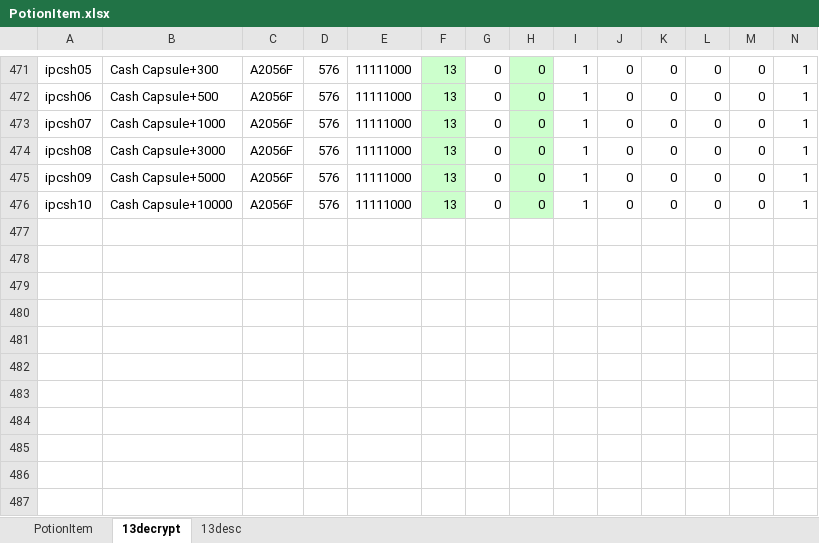
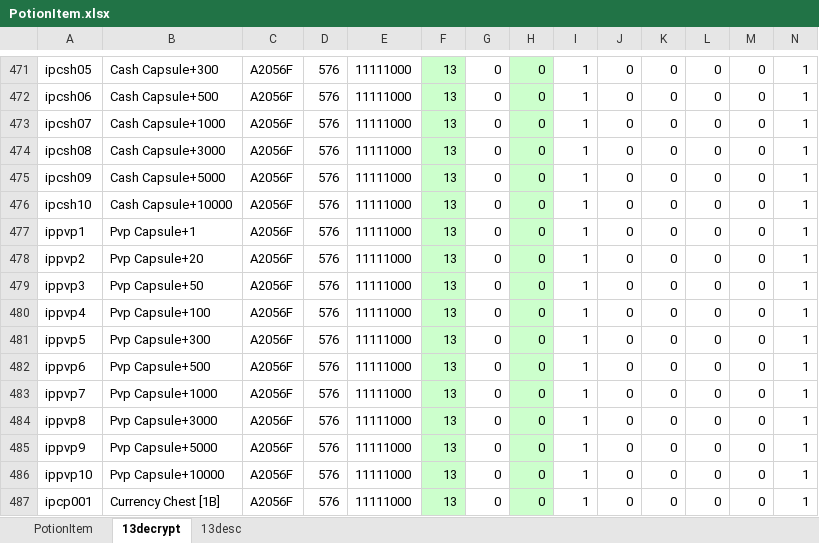
Before and after one commit to juangraydev/nexus-database, an Excel workbook: gu_in/Item.edf/13_PotionItem/PotionItem.xlsx, sheet 13decrypt, drawn as a sheet; only a part is shown, gaps mark what is left out; values as stored, in another font and other column widths than the file's, no borders; rows hold the shown columns only; the diff names each change by its address in the sheet, - before the commit and + after, or states it on an @@ line.

```diff
--- a/gu_in/Item.edf/13_PotionItem/PotionItem.xlsx (sheet 13decrypt)
+++ b/gu_in/Item.edf/13_PotionItem/PotionItem.xlsx (sheet 13decrypt)
+row 477: ippvp1 | Pvp Capsule+1 | A2056F | 576 | 11111000 | 13 | 0 | 0 | 1 | 0 | 0 | 0 | 0 | 1
+row 478: ippvp2 | Pvp Capsule+20 | A2056F | 576 | 11111000 | 13 | 0 | 0 | 1 | 0 | 0 | 0 | 0 | 1
+row 479: ippvp3 | Pvp Capsule+50 | A2056F | 576 | 11111000 | 13 | 0 | 0 | 1 | 0 | 0 | 0 | 0 | 1
+row 480: ippvp4 | Pvp Capsule+100 | A2056F | 576 | 11111000 | 13 | 0 | 0 | 1 | 0 | 0 | 0 | 0 | 1
+row 481: ippvp5 | Pvp Capsule+300 | A2056F | 576 | 11111000 | 13 | 0 | 0 | 1 | 0 | 0 | 0 | 0 | 1
+row 482: ippvp6 | Pvp Capsule+500 | A2056F | 576 | 11111000 | 13 | 0 | 0 | 1 | 0 | 0 | 0 | 0 | 1
+row 483: ippvp7 | Pvp Capsule+1000 | A2056F | 576 | 11111000 | 13 | 0 | 0 | 1 | 0 | 0 | 0 | 0 | 1
+row 484: ippvp8 | Pvp Capsule+3000 | A2056F | 576 | 11111000 | 13 | 0 | 0 | 1 | 0 | 0 | 0 | 0 | 1
+row 485: ippvp9 | Pvp Capsule+5000 | A2056F | 576 | 11111000 | 13 | 0 | 0 | 1 | 0 | 0 | 0 | 0 | 1
+row 486: ippvp10 | Pvp Capsule+10000 | A2056F | 576 | 11111000 | 13 | 0 | 0 | 1 | 0 | 0 | 0 | 0 | 1
+row 487: ipcp001 | Currency Chest [1B] | A2056F | 576 | 11111000 | 13 | 0 | 0 | 1 | 0 | 0 | 0 | 0 | 1
```
Also changed, not shown: gu_in/SkillForce.edf/PotionItemEffect.xlsx.
